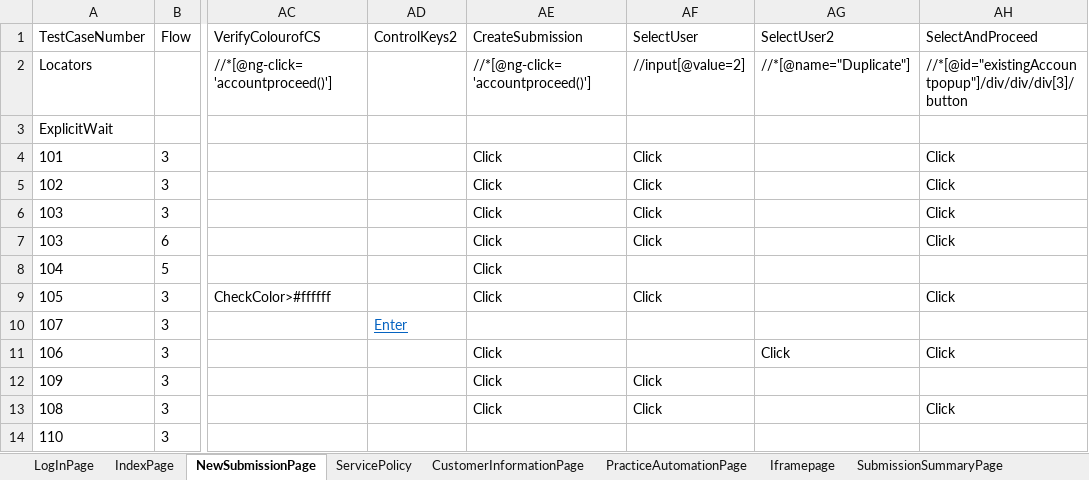
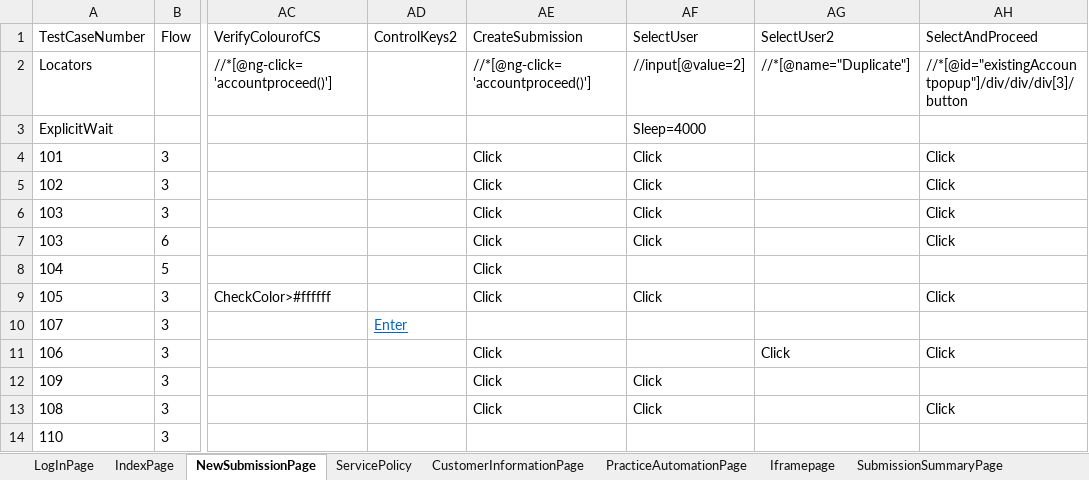
Before and after one commit to lucky0930/KLICCodelessFramework, an Excel workbook: resources/test_data/VM_TestData_Sample1.xlsx, sheet NewSubmissionPage, drawn as a sheet; only a part is shown, gaps mark what is left out; values as stored, in another font and other column widths than the file's, no borders; the diff names each change by its address in the sheet, - before the commit and + after, or states it on an @@ line.

Commit message:
Added explicit wait to fix ElementClickIntercepted on SelectUser

```diff
--- a/resources/test_data/VM_TestData_Sample1.xlsx (sheet NewSubmissionPage)
+++ b/resources/test_data/VM_TestData_Sample1.xlsx (sheet NewSubmissionPage)
-AF3 (SelectUser): (empty)
+AF3 (SelectUser): Sleep=4000
```
